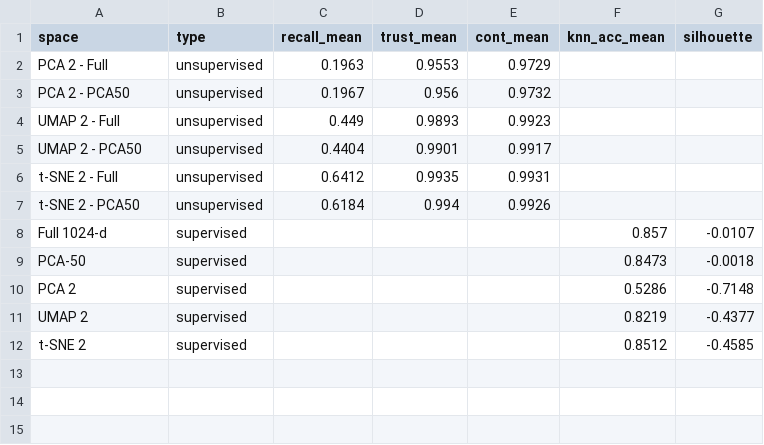
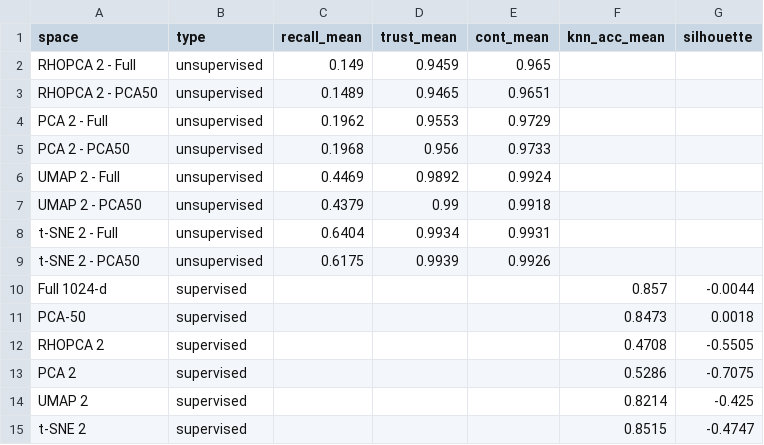
Before and after one commit to d0rr4/PP1, a TSV file: PP_project/evaluation/toxins/summary.tsv, drawn as a sheet.

```diff
--- a/PP_project/evaluation/toxins/summary.tsv
+++ b/PP_project/evaluation/toxins/summary.tsv
@@ -1,12 +1,15 @@
 space	type	recall_mean	trust_mean	cont_mean	knn_acc_mean	silhouette
-PCA 2 - Full	unsupervised	0.1963	0.9553	0.9729		
-PCA 2 - PCA50	unsupervised	0.1967	0.956	0.9732		
-UMAP 2 - Full	unsupervised	0.449	0.9893	0.9923		
-UMAP 2 - PCA50	unsupervised	0.4404	0.9901	0.9917		
-t-SNE 2 - Full	unsupervised	0.6412	0.9935	0.9931		
-t-SNE 2 - PCA50	unsupervised	0.6184	0.994	0.9926		
-Full 1024-d	supervised				0.857	-0.0107
-PCA-50	supervised				0.8473	-0.0018
-PCA 2	supervised				0.5286	-0.7148
-UMAP 2	supervised				0.8219	-0.4377
-t-SNE 2	supervised				0.8512	-0.4585
+RHOPCA 2 - Full	unsupervised	0.149	0.9459	0.965		
+RHOPCA 2 - PCA50	unsupervised	0.1489	0.9465	0.9651		
+PCA 2 - Full	unsupervised	0.1962	0.9553	0.9729		
+PCA 2 - PCA50	unsupervised	0.1968	0.956	0.9733		
+UMAP 2 - Full	unsupervised	0.4469	0.9892	0.9924		
+UMAP 2 - PCA50	unsupervised	0.4379	0.99	0.9918		
+t-SNE 2 - Full	unsupervised	0.6404	0.9934	0.9931		
+t-SNE 2 - PCA50	unsupervised	0.6175	0.9939	0.9926		
+Full 1024-d	supervised				0.857	-0.0044
+PCA-50	supervised				0.8473	0.0018
+RHOPCA 2	supervised				0.4708	-0.5505
+PCA 2	supervised				0.5286	-0.7075
+UMAP 2	supervised				0.8214	-0.425
+t-SNE 2	supervised				0.8515	-0.4747
```
Also changed, not shown: 17 other files.
